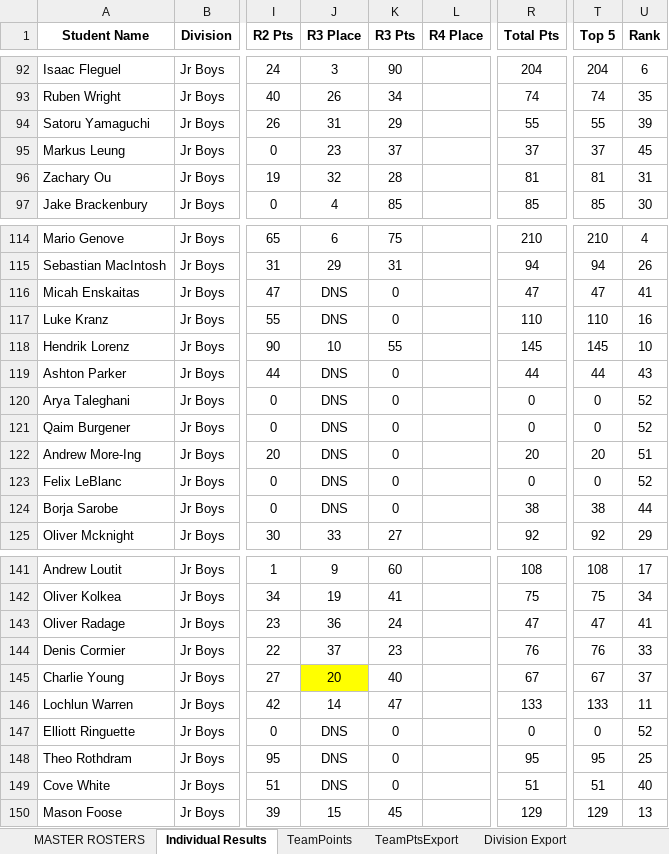
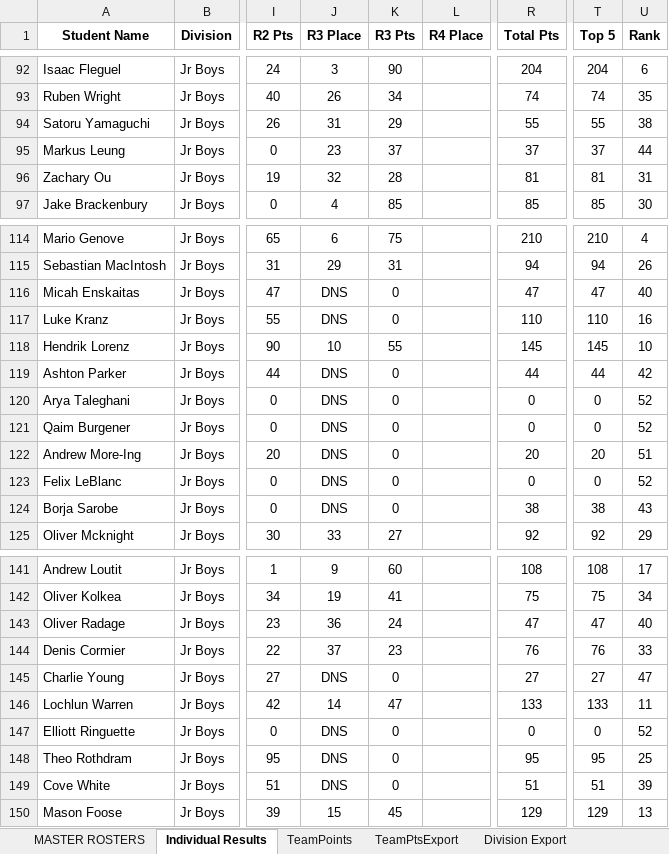
Before and after one commit to mskippy/nsssaa-mtb-league, an Excel workbook: Results 2025 MASTER.xlsx, sheet Individual Results, drawn as a sheet; only a part is shown, gaps mark what is left out; values as stored, in another font and other column widths than the file's, no borders; charts and pictures not drawn; the diff covers the shown part only; the diff names each change by its address in the sheet, - before the commit and + after, or states it on an @@ line.

Commit message:
update results

```diff
--- a/Results 2025 MASTER.xlsx (sheet Individual Results)
+++ b/Results 2025 MASTER.xlsx (sheet Individual Results)
-U94 (Rank): 39
+U94 (Rank): 38
-U95 (Rank): 45
+U95 (Rank): 44
-U116 (Rank): 41
+U116 (Rank): 40
-U119 (Rank): 43
+U119 (Rank): 42
-U124 (Rank): 44
+U124 (Rank): 43
-U143 (Rank): 41
+U143 (Rank): 40
-J145 (R3 Place): 20
+J145 (R3 Place): DNS
-J145 fill: #FFFF00
+J145 fill: none
-K145 (R3 Pts): 40
+K145 (R3 Pts): 0
-R145 (Total Pts): 67
+R145 (Total Pts): 27
-T145 (Top 5): 67
+T145 (Top 5): 27
-U145 (Rank): 37
+U145 (Rank): 47
-U149 (Rank): 40
+U149 (Rank): 39
```
Also changed, not shown: 3 edited cells elsewhere in this sheet, sheet TeamPoints, 4 other files.
